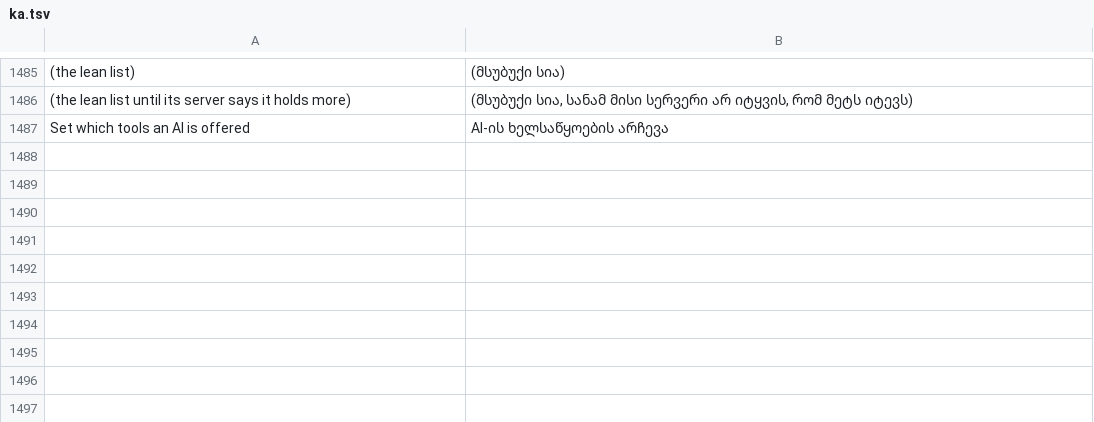
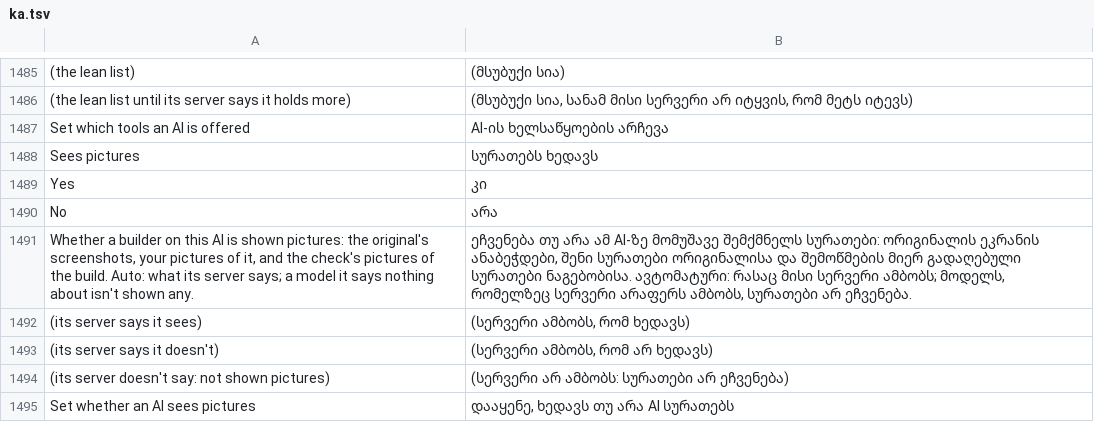
Before and after one commit to rehua7686/craft-anything, a TSV file: crates/ui-egui/src/i18n/ka.tsv, drawn as a sheet; only a part is shown, gaps mark what is left out; the diff names each change by its address in the sheet, - before the commit and + after, or states it on an @@ line.

```diff
--- a/crates/ui-egui/src/i18n/ka.tsv
+++ b/crates/ui-egui/src/i18n/ka.tsv
+row 1488: Sees pictures | სურათებს ხედავს
+row 1489: Yes | კი
+row 1490: No | არა
+row 1491: Whether a builder on this AI is shown pictures: the original's screenshots, your pictures of it, and the check's pictures of the build. Auto: what its server says; a model it says nothing about isn't shown any. | ეჩვენება თუ არა ამ AI-ზე მომუშავე შემქმნელს სურათები: ორიგინალის ეკრანის ანაბეჭდები, შენი სურათები ორიგინალისა და შემოწმების მიერ გადაღებული სურათები ნაგებობისა. ავტომატური: რასაც მისი სერვერი ამბობს; მოდელს, რომელზეც სერვერი არაფერს ამბობს, სურათები არ ეჩვენება.
+row 1492: (its server says it sees) | (სერვერი ამბობს, რომ ხედავს)
+row 1493: (its server says it doesn't) | (სერვერი ამბობს, რომ არ ხედავს)
+row 1494: (its server doesn't say: not shown pictures) | (სერვერი არ ამბობს: სურათები არ ეჩვენება)
+row 1495: Set whether an AI sees pictures | დააყენე, ხედავს თუ არა AI სურათებს
```
Also changed, not shown: crates/ui-egui/src/i18n/ko.tsv, crates/ui-egui/src/i18n/ru.tsv, 19 other files.
